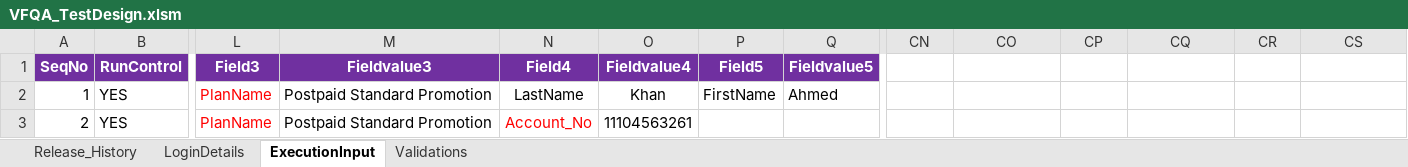
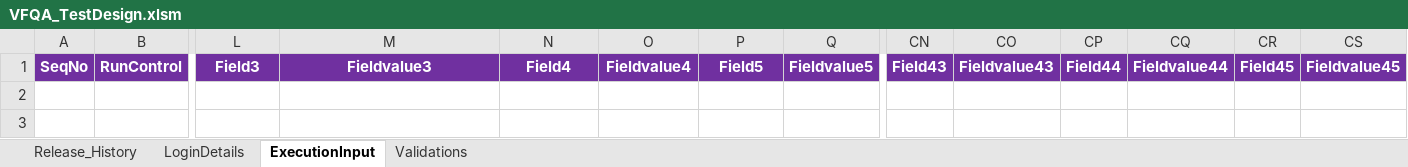
Before and after one commit to VFQA/VFQA_Business, an Excel workbook: Directory/VFQA_TestDesign.xlsm, sheet ExecutionInput, drawn as a sheet; only a part is shown, gaps mark what is left out; values as stored, in another font and other column widths than the file's, no borders; charts and pictures not drawn; rows hold the shown columns only; the diff names each change by its address in the sheet, - before the commit and + after, or states it on an @@ line.

```diff
--- a/Directory/VFQA_TestDesign.xlsm (sheet ExecutionInput)
+++ b/Directory/VFQA_TestDesign.xlsm (sheet ExecutionInput)
-CN1: (empty)
+CN1: Field43
-CN1:CS1 fill: none
+CN1:CS1 fill: #7030A0
-CO1: (empty)
+CO1: Fieldvalue43
-CP1: (empty)
+CP1: Field44
-CQ1: (empty)
+CQ1: Fieldvalue44
-CR1: (empty)
+CR1: Field45
-CS1: (empty)
+CS1: Fieldvalue45
-row 2: 1 | YES | PlanName | Postpaid Standard Promotion | LastName | Khan | FirstName | Ahmed
-row 3: 2 | YES | PlanName | Postpaid Standard Promotion | Account_No | 11104563261
```
Also changed, not shown: sheet LoginDetails, sheet Validations, 8 other files.
